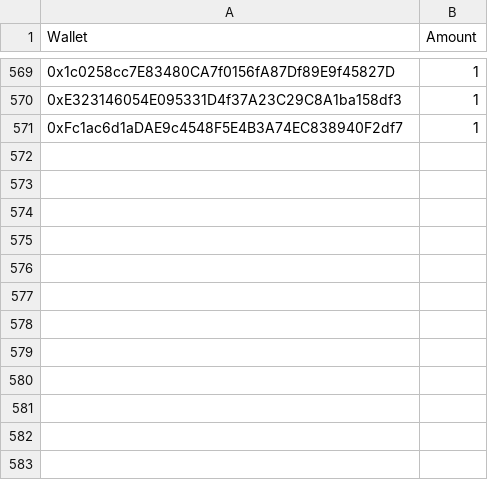
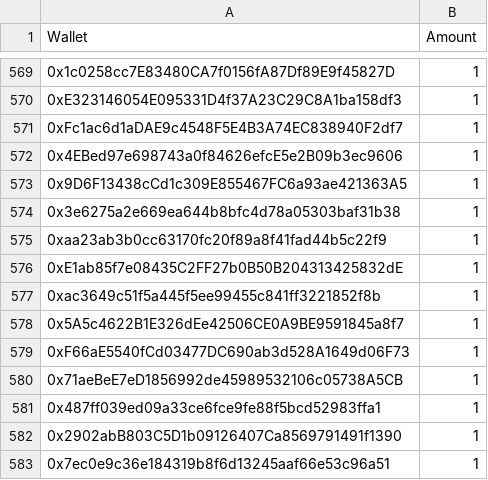
Before and after one commit to jesuzzback/drippp, a CSV file: data/GTD.csv, drawn as a sheet; only a part is shown, gaps mark what is left out; the diff names each change by its address in the sheet, - before the commit and + after, or states it on an @@ line.

Commit message:
Update GTD.csv

```diff
--- a/data/GTD.csv
+++ b/data/GTD.csv
+row 572: 0x4EBed97e698743a0f84626efcE5e2B09b3ec9606 | 1
+row 573: 0x9D6F13438cCd1c309E855467FC6a93ae421363A5 | 1
+row 574: 0x3e6275a2e669ea644b8bfc4d78a05303baf31b38 | 1
+row 575: 0xaa23ab3b0cc63170fc20f89a8f41fad44b5c22f9 | 1
+row 576: 0xE1ab85f7e08435C2FF27b0B50B204313425832dE | 1
+row 577: 0xac3649c51f5a445f5ee99455c841ff3221852f8b | 1
+row 578: 0x5A5c4622B1E326dEe42506CE0A9BE9591845a8f7 | 1
+row 579: 0xF66aE5540fCd03477DC690ab3d528A1649d06F73 | 1
+row 580: 0x71aeBeE7eD1856992de45989532106c05738A5CB | 1
+row 581: 0x487ff039ed09a33ce6fce9fe88f5bcd52983ffa1 | 1
+row 582: 0x2902abB803C5D1b09126407Ca8569791491f1390 | 1
+row 583: 0x7ec0e9c36e184319b8f6d13245aaf66e53c96a51 | 1
```
